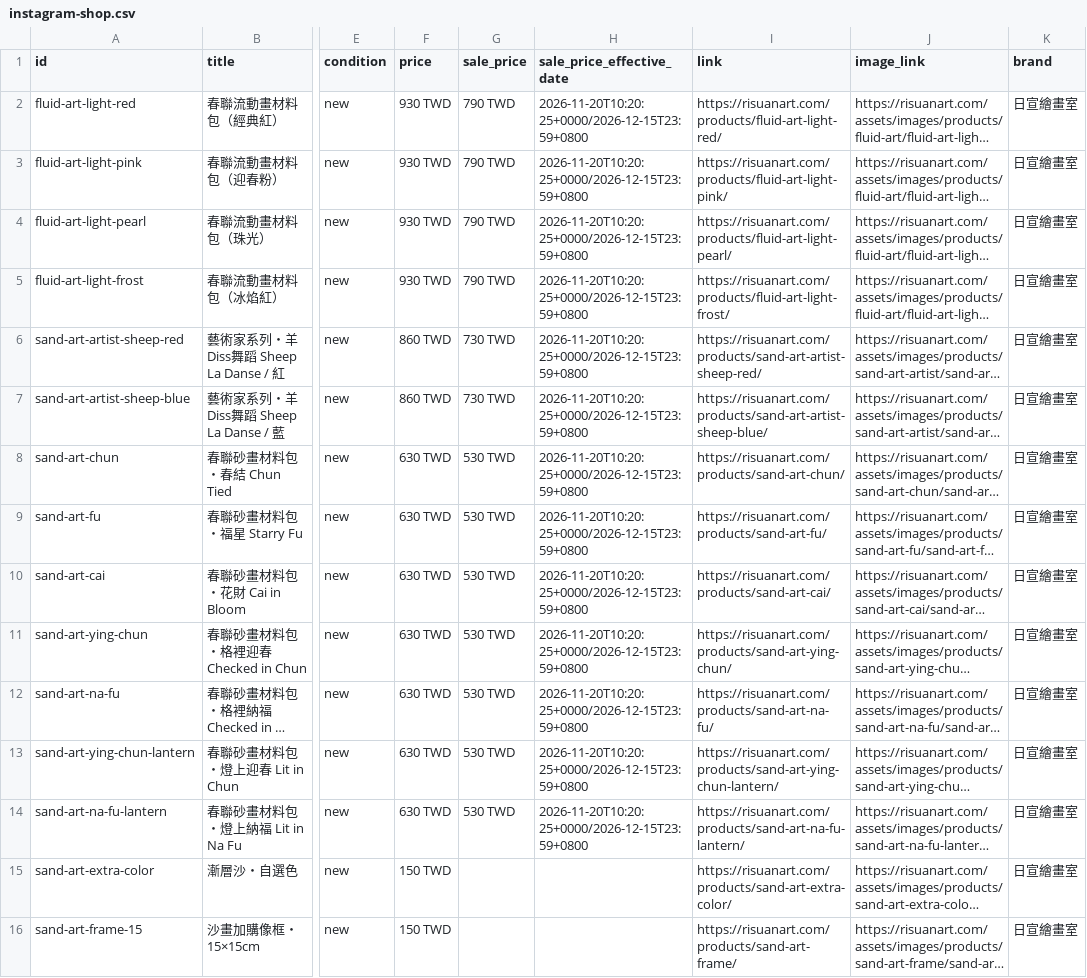
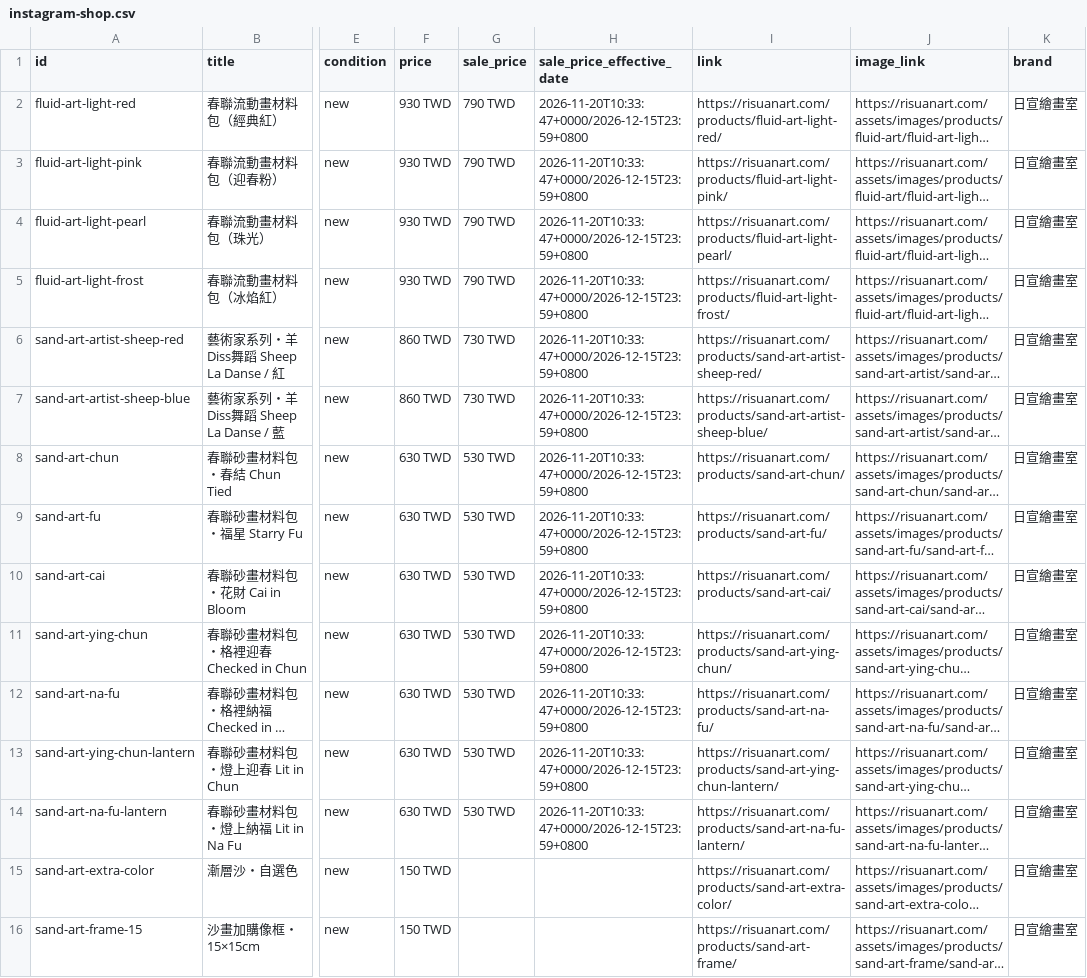
Before and after one commit to risuanart/risuanart.github.io, a CSV file: feeds/instagram-shop.csv, drawn as a sheet; only a part is shown, gaps mark what is left out; long unchanged cells end in …; the diff names each change by its address in the sheet, - before the commit and + after, or states it on an @@ line.

```diff
--- a/feeds/instagram-shop.csv
+++ b/feeds/instagram-shop.csv
-H2:H14 (sale_price_effective_date): 2026-11-20T10:20:25+0000/2026-12-15T23:59+0800
+H2:H14 (sale_price_effective_date): 2026-11-20T10:33:47+0000/2026-12-15T23:59+0800
```
Also changed, not shown: feeds/google-shopping.csv.
